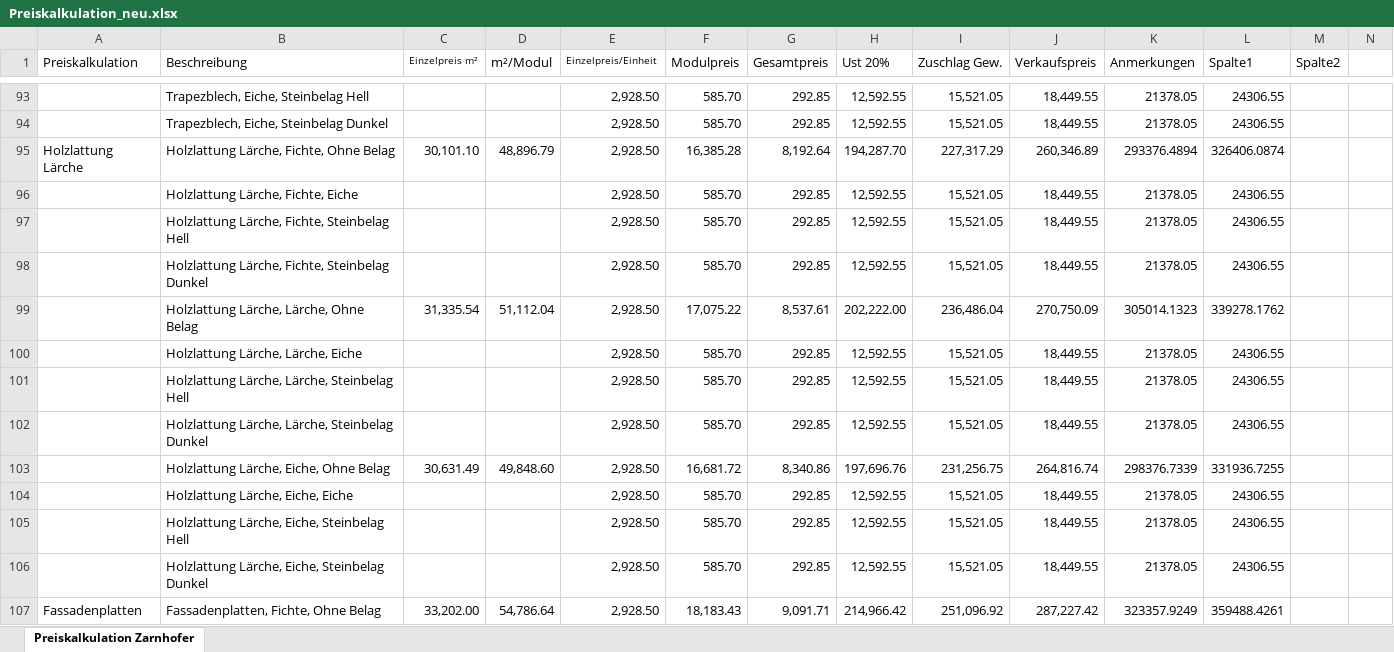
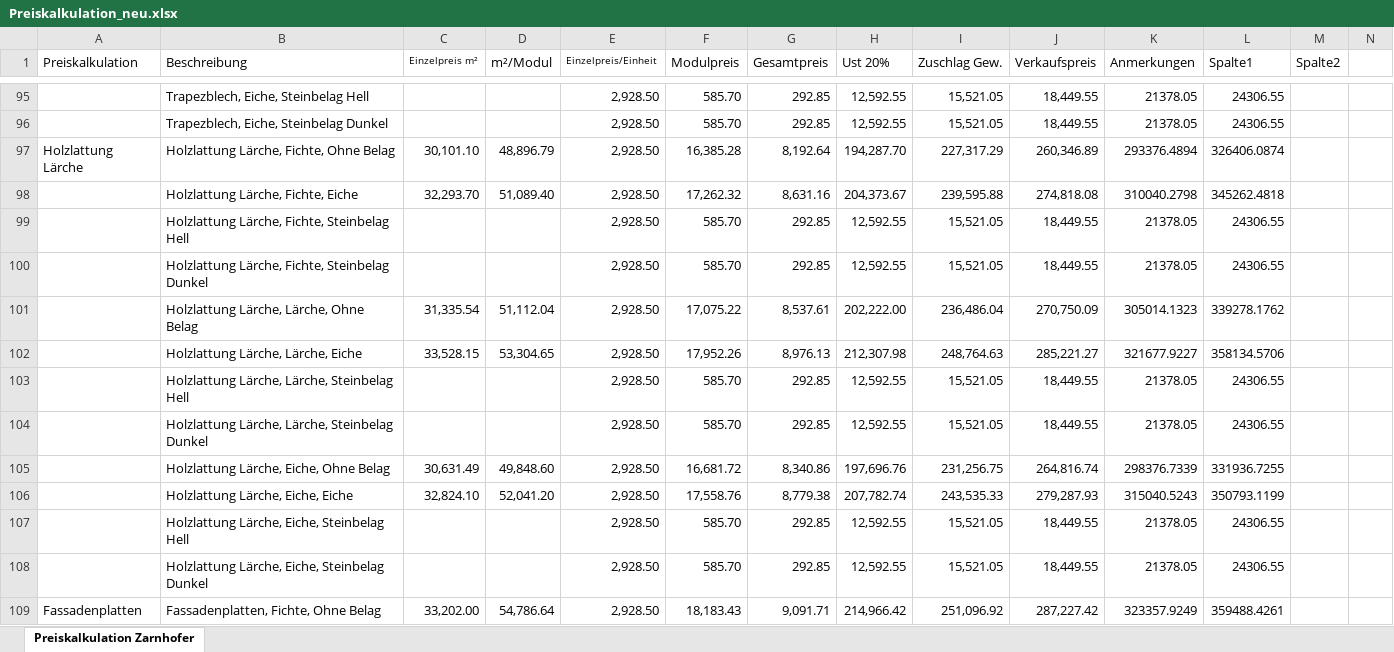
Before and after one commit to stenkjan/nest-haus, an Excel workbook: preiskalkulation/Preiskalkulation_neu.xlsx, sheet Preiskalkulation Zarnhofer, drawn as a sheet; only a part is shown, gaps mark what is left out; values as stored, in another font and other column widths than the file's, no borders; table styles not drawn; addresses are those after the commit; the diff covers the shown part only; the diff names each change by its address in the sheet, - before the commit and + after, or states it on an @@ line.

```diff
--- a/preiskalkulation/Preiskalkulation_neu.xlsx (sheet Preiskalkulation Zarnhofer)
+++ b/preiskalkulation/Preiskalkulation_neu.xlsx (sheet Preiskalkulation Zarnhofer)
-C98 (Einzelpreis m²): (empty)
+C98 (Einzelpreis m²): 32,293.70
-D98 (m²/Modul): (empty)
+D98 (m²/Modul): 51,089.40
-F98 (Modulpreis): 585.70
+F98 (Modulpreis): 17,262.32
-G98 (Gesamtpreis): 292.85
+G98 (Gesamtpreis): 8,631.16
-H98 (Ust 20%): 12,592.55
+H98 (Ust 20%): 204,373.67
-I98 (Zuschlag Gew.): 15,521.05
+I98 (Zuschlag Gew.): 239,595.88
-J98 (Verkaufspreis): 18,449.55
+J98 (Verkaufspreis): 274,818.08
-K98 (Anmerkungen): 21378.05
+K98 (Anmerkungen): 310040.2798
-L98 (Spalte1): 24306.55
+L98 (Spalte1): 345262.4818
-C102 (Einzelpreis m²): (empty)
+C102 (Einzelpreis m²): 33,528.15
-D102 (m²/Modul): (empty)
+D102 (m²/Modul): 53,304.65
-F102 (Modulpreis): 585.70
+F102 (Modulpreis): 17,952.26
-G102 (Gesamtpreis): 292.85
+G102 (Gesamtpreis): 8,976.13
-H102 (Ust 20%): 12,592.55
+H102 (Ust 20%): 212,307.98
-I102 (Zuschlag Gew.): 15,521.05
+I102 (Zuschlag Gew.): 248,764.63
-J102 (Verkaufspreis): 18,449.55
+J102 (Verkaufspreis): 285,221.27
-K102 (Anmerkungen): 21378.05
+K102 (Anmerkungen): 321677.9227
-L102 (Spalte1): 24306.55
+L102 (Spalte1): 358134.5706
-C106 (Einzelpreis m²): (empty)
+C106 (Einzelpreis m²): 32,824.10
-D106 (m²/Modul): (empty)
+D106 (m²/Modul): 52,041.20
-F106 (Modulpreis): 585.70
+F106 (Modulpreis): 17,558.76
-G106 (Gesamtpreis): 292.85
+G106 (Gesamtpreis): 8,779.38
-H106 (Ust 20%): 12,592.55
+H106 (Ust 20%): 207,782.74
-I106 (Zuschlag Gew.): 15,521.05
+I106 (Zuschlag Gew.): 243,535.33
-J106 (Verkaufspreis): 18,449.55
+J106 (Verkaufspreis): 279,287.93
-K106 (Anmerkungen): 21378.05
+K106 (Anmerkungen): 315040.5243
-L106 (Spalte1): 24306.55
+L106 (Spalte1): 350793.1199
```
Also changed, not shown: 2 added rows and 54 edited cells elsewhere in this sheet, formulas that keep their value, 2 other files.
